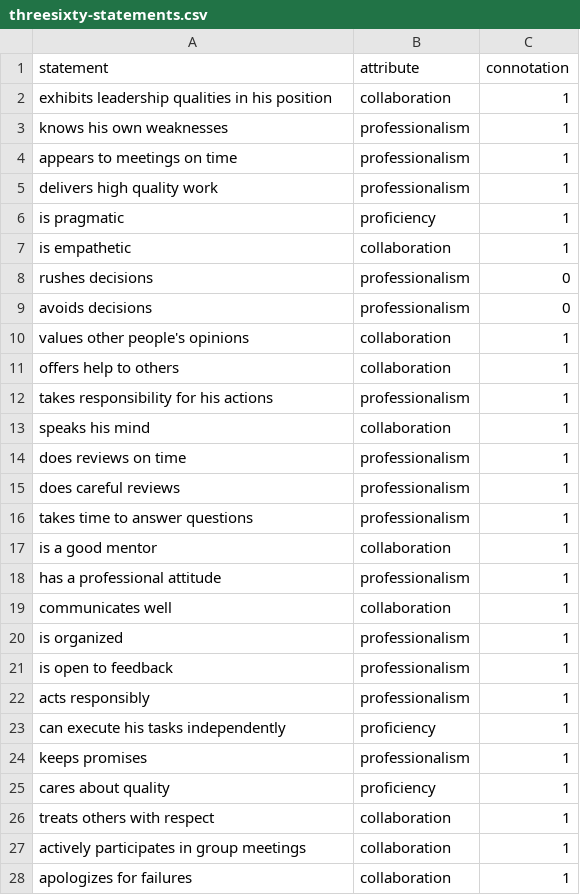
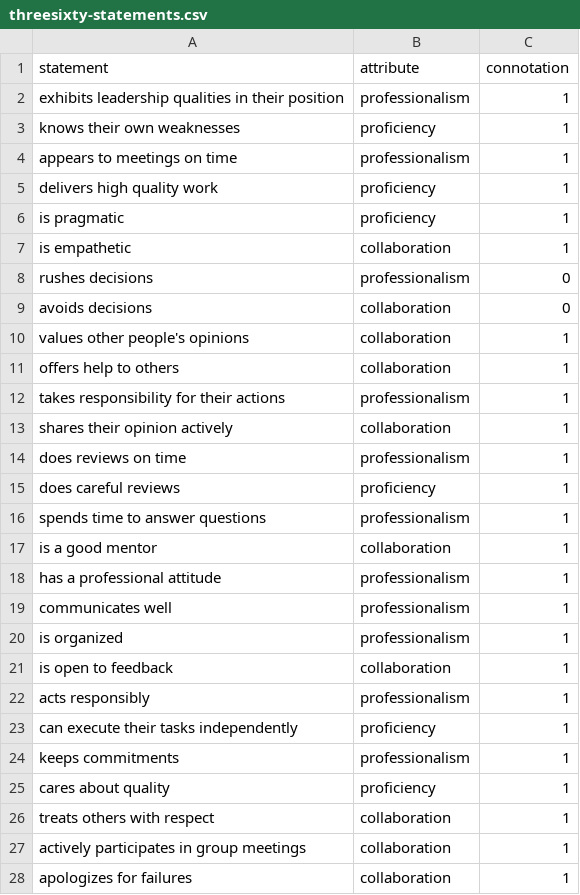
Before and after one commit to thermondo/threesixty-statements, a CSV file: threesixty-statements.csv, drawn as a sheet; only a part is shown; the diff covers the shown part only.

Commit message:
[Update] Statements (#4)
Co-authored-by: Kyle <[hopeman1986@gmail.com]>

```diff
--- a/threesixty-statements.csv
+++ b/threesixty-statements.csv
@@ -1,6 +1,6 @@
 statement,attribute,connotation
-exhibits leadership qualities in his position,collaboration,1
-knows his own weaknesses,professionalism,1
+exhibits leadership qualities in their position,professionalism,1
+knows their own weaknesses,proficiency,1
 appears to meetings on time,professionalism,1
-delivers high quality work,professionalism,1
+delivers high quality work,proficiency,1
 is pragmatic,proficiency,1
@@ -8,18 +8,18 @@ is empathetic,collaboration,1
 rushes decisions,professionalism,0
-avoids decisions,professionalism,0
+avoids decisions,collaboration,0
 values other people's opinions,collaboration,1
 offers help to others,collaboration,1
-takes responsibility for his actions,professionalism,1
-speaks his mind,collaboration,1
+takes responsibility for their actions,professionalism,1
+shares their opinion actively,collaboration,1
 does reviews on time,professionalism,1
-does careful reviews,professionalism,1
-takes time to answer questions,professionalism,1
+does careful reviews,proficiency,1
+spends time to answer questions,professionalism,1
 is a good mentor,collaboration,1
 has a professional attitude,professionalism,1
-communicates well,collaboration,1
+communicates well,professionalism,1
 is organized,professionalism,1
-is open to feedback,professionalism,1
+is open to feedback,collaboration,1
 acts responsibly,professionalism,1
-can execute his tasks independently,proficiency,1
-keeps promises,professionalism,1
+can execute their tasks independently,proficiency,1
+keeps commitments,professionalism,1
 cares about quality,proficiency,1
```
Also changed, not shown: 6 added rows, 3 removed rows and 11 edited cells elsewhere in this file.
